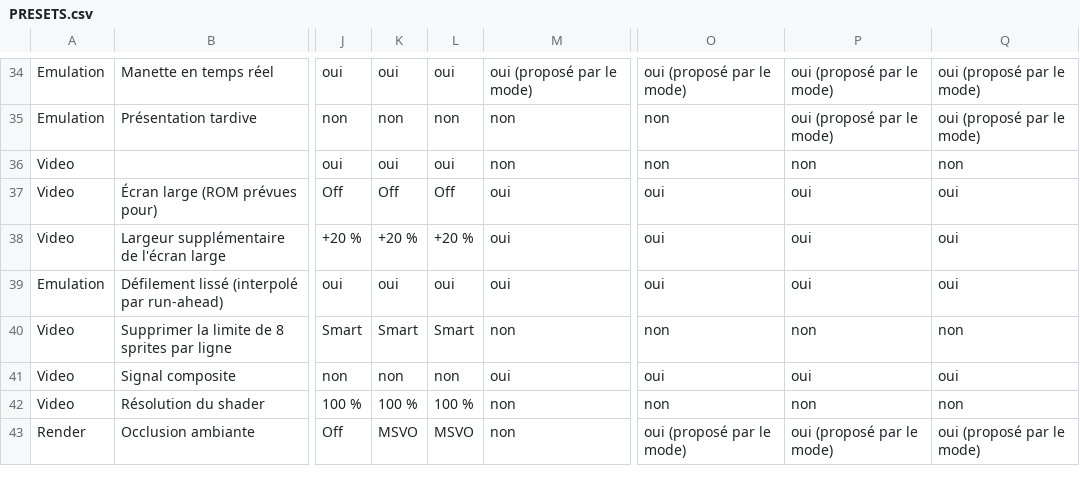
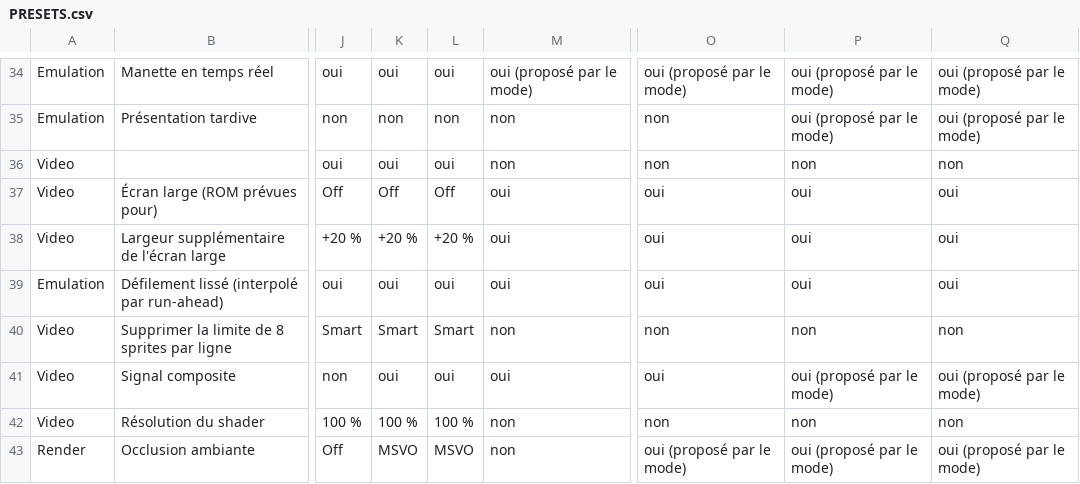
Before and after one commit to nixxou/zaxnes, a CSV file: docs/design/PRESETS.csv, drawn as a sheet; only a part is shown, gaps mark what is left out; the diff names each change by its address in the sheet, - before the commit and + after, or states it on an @@ line.

Commit message:
REWRITE-UI step 23: signal options in the app (Signal list, television, decoder, TV knobs; PC simple/advanced and console rows, presets)

```diff
--- a/docs/design/PRESETS.csv
+++ b/docs/design/PRESETS.csv
-K41: non
+K41: oui
-L41: non
+L41: oui
-P41: oui
+P41: oui (proposé par le mode)
-Q41: oui
+Q41: oui (proposé par le mode)
```
Also changed, not shown: 17 other files.
